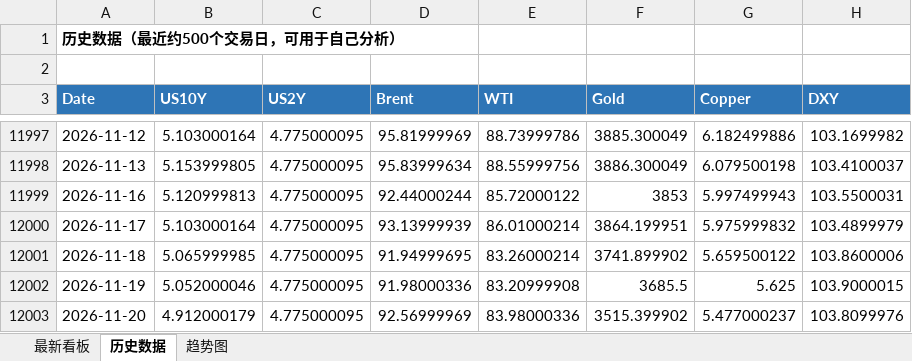
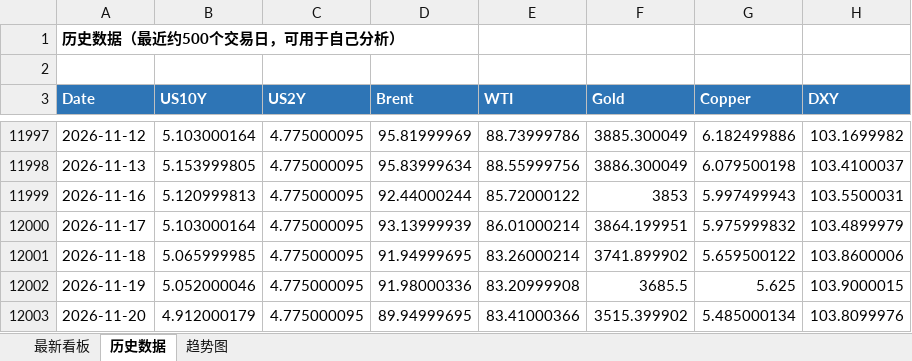
Before and after one commit to Mussi2020/macro-tracker, an Excel workbook: 宏观指标跟踪.xlsx, sheet 历史数据, drawn as a sheet; only a part is shown, gaps mark what is left out; values as stored, in another font and other column widths than the file's, no borders; the diff names each change by its address in the sheet, - before the commit and + after, or states it on an @@ line.

```diff
--- a/宏观指标跟踪.xlsx (sheet 历史数据)
+++ b/宏观指标跟踪.xlsx (sheet 历史数据)
-D12003 (Brent): 92.56999969
+D12003 (Brent): 89.94999695
-E12003 (WTI): 83.98000336
+E12003 (WTI): 83.41000366
-G12003 (Copper): 5.477000237
+G12003 (Copper): 5.485000134
```
Also changed, not shown: sheet 最新看板, 1 other file.
